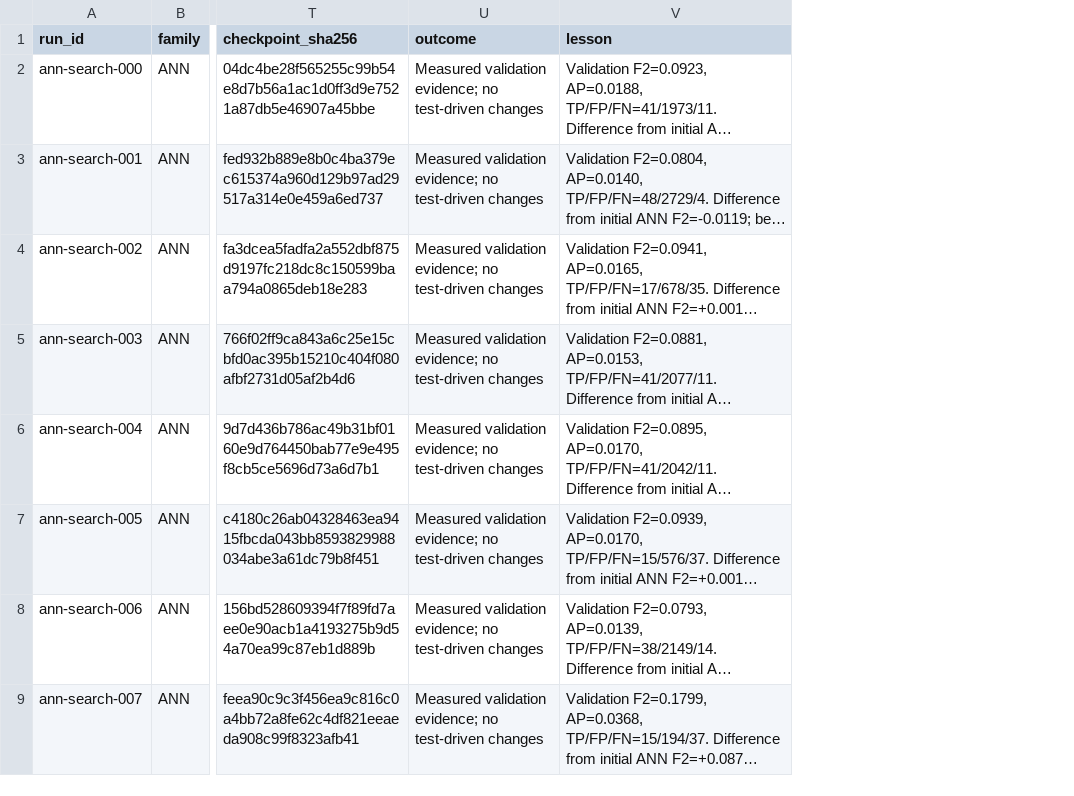
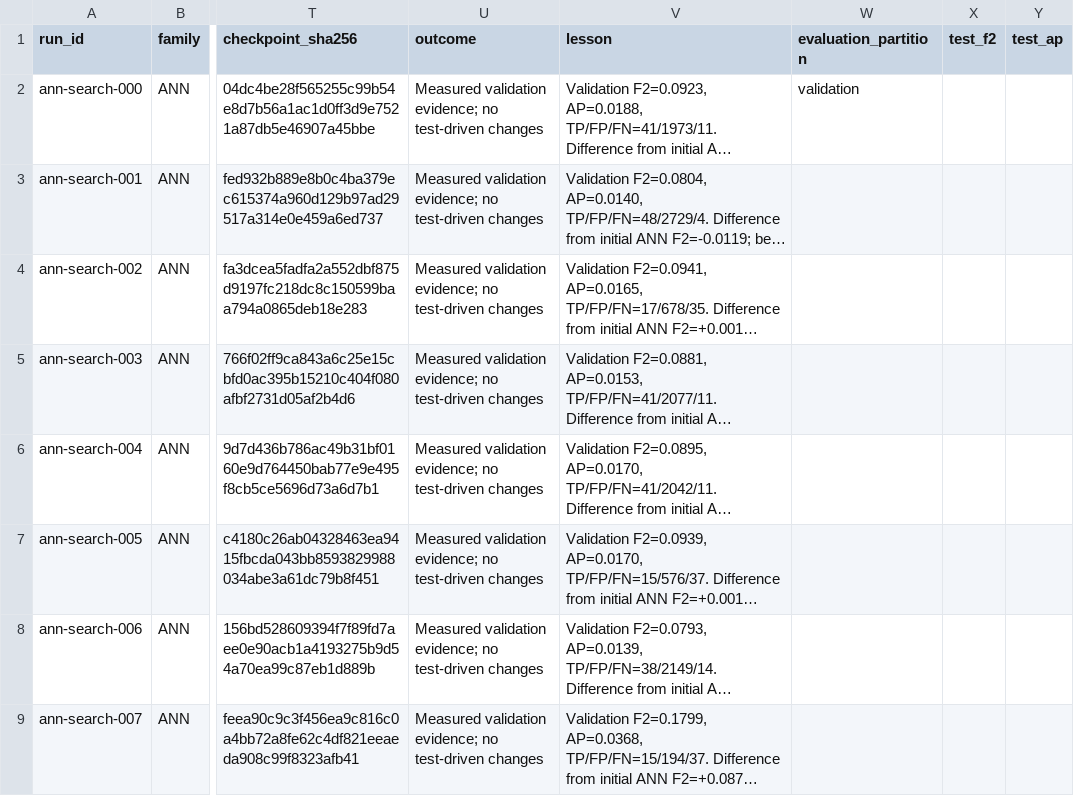
Before and after one commit to senavirathne/AI-course-work, a CSV file: reports/experiment-log.csv, drawn as a sheet; only a part is shown, gaps mark what is left out; long unchanged cells end in …; the diff covers the shown part only; the diff names each change by its address in the sheet, - before the commit and + after, or states it on an @@ line.

Commit message:
checkpoint simplified coursework submission

```diff
--- a/reports/experiment-log.csv
+++ b/reports/experiment-log.csv
+column W (evaluation_partition), row 2: validation
+column X (test_f2), empty
+column Y (test_ap), empty
```
Also changed, not shown: 3 added rows elsewhere in this file, 19 other files.
